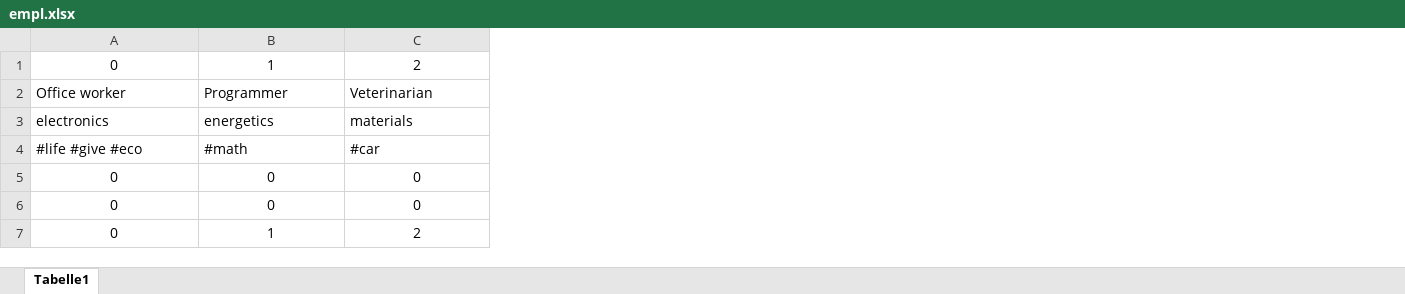
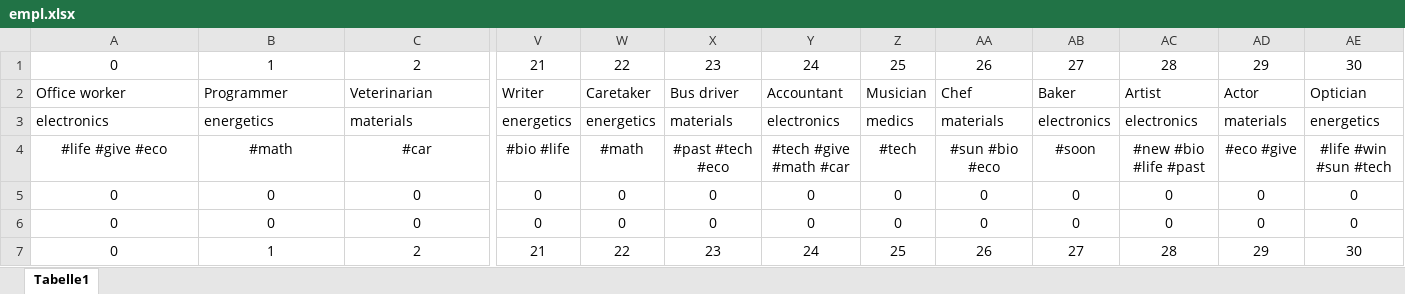
Before and after one commit to JosifV/shadow_mod_app, an Excel workbook: server/file/empl.xlsx, sheet Tabelle1, drawn as a sheet; only a part is shown, gaps mark what is left out; values as stored, in another font and other column widths than the file's, no borders; the diff covers the shown part only; the diff names each change by its address in the sheet, - before the commit and + after, or states it on an @@ line.

Commit message:
new file

```diff
--- a/server/file/empl.xlsx (sheet Tabelle1)
+++ b/server/file/empl.xlsx (sheet Tabelle1)
+column V, rows 1-7: 21 | Writer | energetics | #bio #life | 0 | 0 | 21
+column W, rows 1-7: 22 | Caretaker | energetics | #math | 0 | 0 | 22
+column X, rows 1-7: 23 | Bus driver | materials | #past #tech #eco | 0 | 0 | 23
+column Y, rows 1-7: 24 | Accountant | electronics | #tech #give #math #car | 0 | 0 | 24
+column Z, rows 1-7: 25 | Musician | medics | #tech | 0 | 0 | 25
+column AA, rows 1-7: 26 | Chef | materials | #sun #bio #eco | 0 | 0 | 26
+column AB, rows 1-7: 27 | Baker | electronics | #soon | 0 | 0 | 27
+column AC, rows 1-7: 28 | Artist | electronics | #new #bio #life #past | 0 | 0 | 28
+column AD, rows 1-7: 29 | Actor | materials | #eco #give | 0 | 0 | 29
+column AE, rows 1-7: 30 | Optician | energetics | #life #win #sun #tech | 0 | 0 | 30
-A4:C4 alignment: left
+A4:C4 alignment: center
```
Also changed, not shown: cell formats elsewhere in this sheet.
